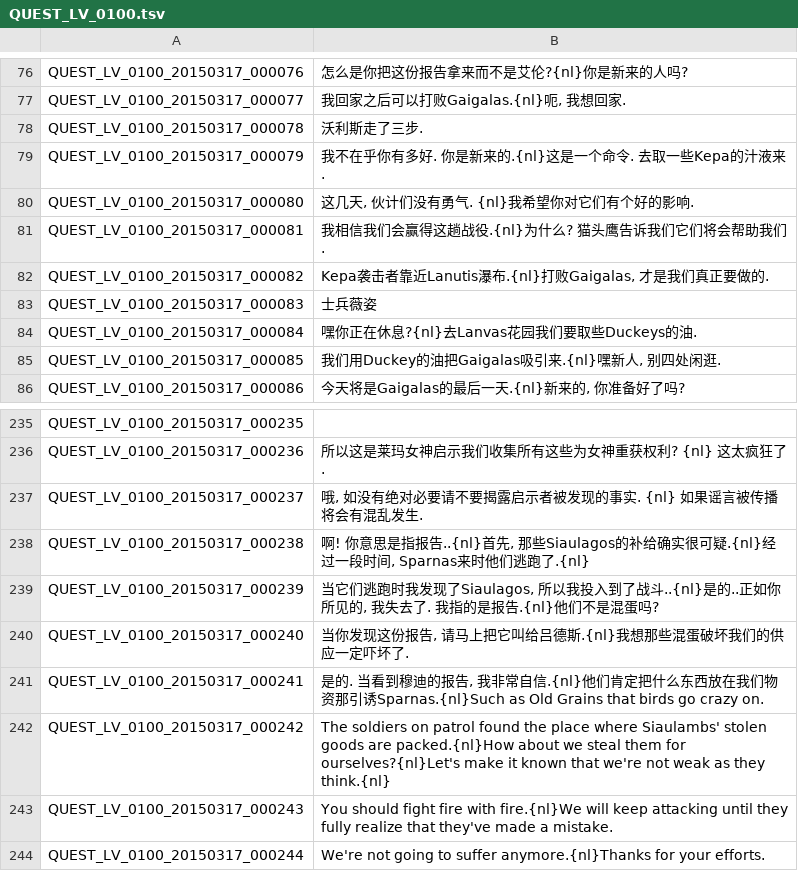
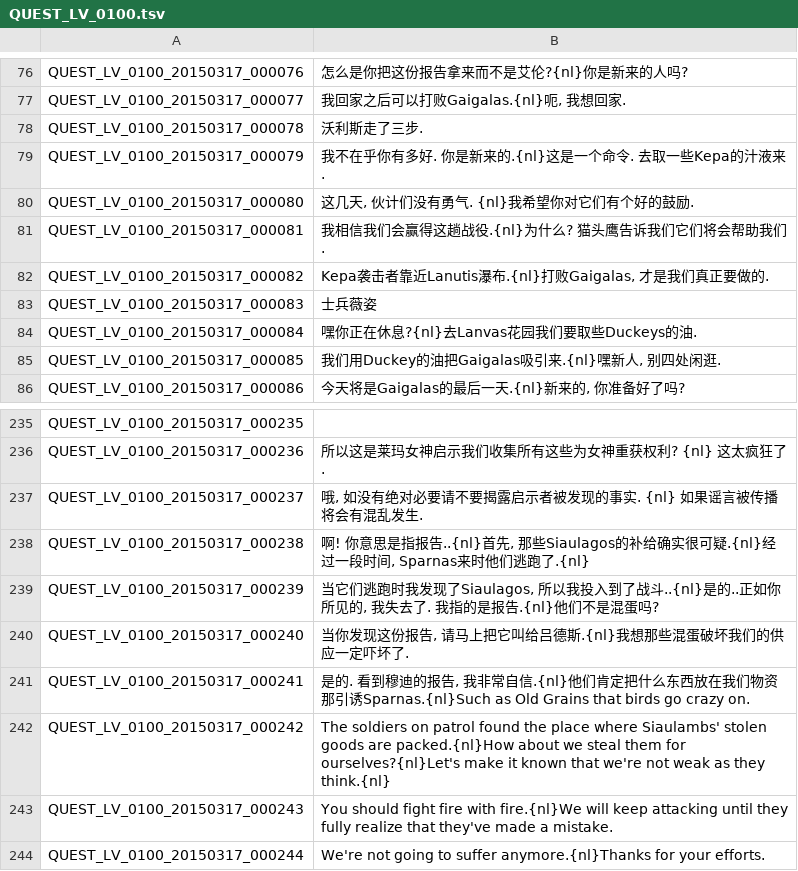
Before and after one commit to TosSpicyBar/TyaoOyaoSyaoLyaoTyaoHyaoH_B, a TSV file: QUEST_LV_0100.tsv, drawn as a sheet; only a part is shown, gaps mark what is left out.

Commit message:
150724       18:22     100LV
进度01~240

```diff
--- a/QUEST_LV_0100.tsv
+++ b/QUEST_LV_0100.tsv
@@ -79,3 +79,3 @@ QUEST_LV_0100_20150317_000078	沃利斯走了三步.
 QUEST_LV_0100_20150317_000079	我不在乎你有多好. 你是新来的.{nl}这是一个命令. 去取一些Kepa的汁液来.
-QUEST_LV_0100_20150317_000080	这几天, 伙计们没有勇气. {nl}我希望你对它们有个好的影响.
+QUEST_LV_0100_20150317_000080	这几天, 伙计们没有勇气. {nl}我希望你对它们有个好的鼓励.
 QUEST_LV_0100_20150317_000081	我相信我们会赢得这趟战役.{nl}为什么? 猫头鹰告诉我们它们将会帮助我们.
@@ -240,3 +240,3 @@ QUEST_LV_0100_20150317_000239	当它们逃跑时我发现了Siaulagos, 所以我
 QUEST_LV_0100_20150317_000240	当你发现这份报告, 请马上把它叫给吕德斯.{nl}我想那些混蛋破坏我们的供应一定吓坏了.
-QUEST_LV_0100_20150317_000241	是的. 当看到穆迪的报告, 我非常自信.{nl}他们肯定把什么东西放在我们物资那引诱Sparnas.{nl}Such as Old Grains that birds go crazy on.
+QUEST_LV_0100_20150317_000241	是的. 看到穆迪的报告, 我非常自信.{nl}他们肯定把什么东西放在我们物资那引诱Sparnas.{nl}Such as Old Grains that birds go crazy on.
 QUEST_LV_0100_20150317_000242	The soldiers on patrol found the place where Siaulambs' stolen goods are packed.{nl}How about we steal them for ourselves?{nl}Let's make it known that we're not weak as they think.{nl}
```
